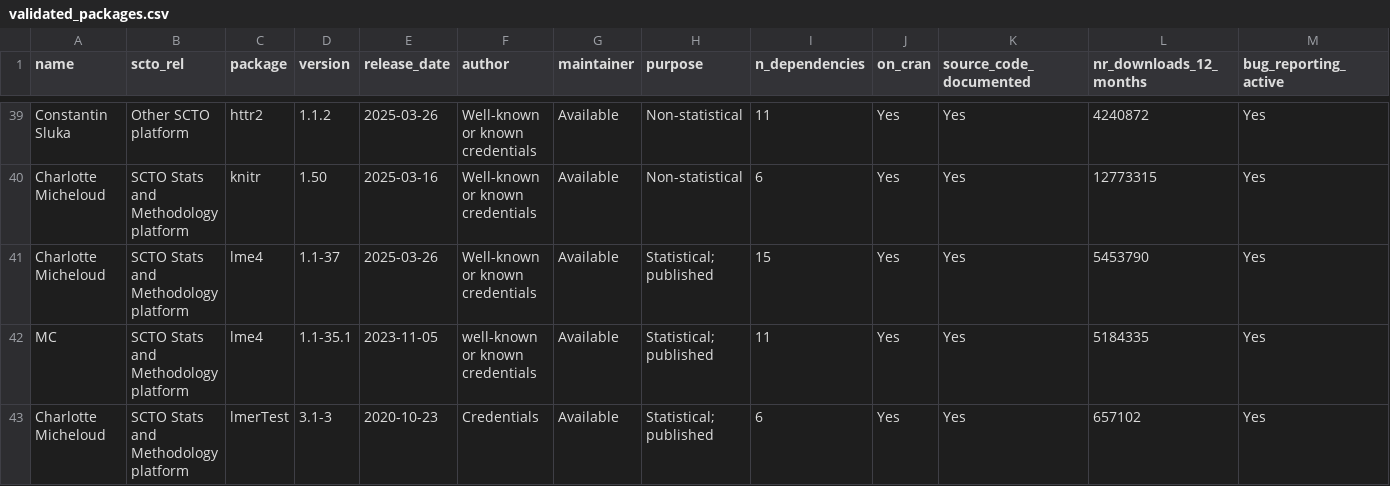
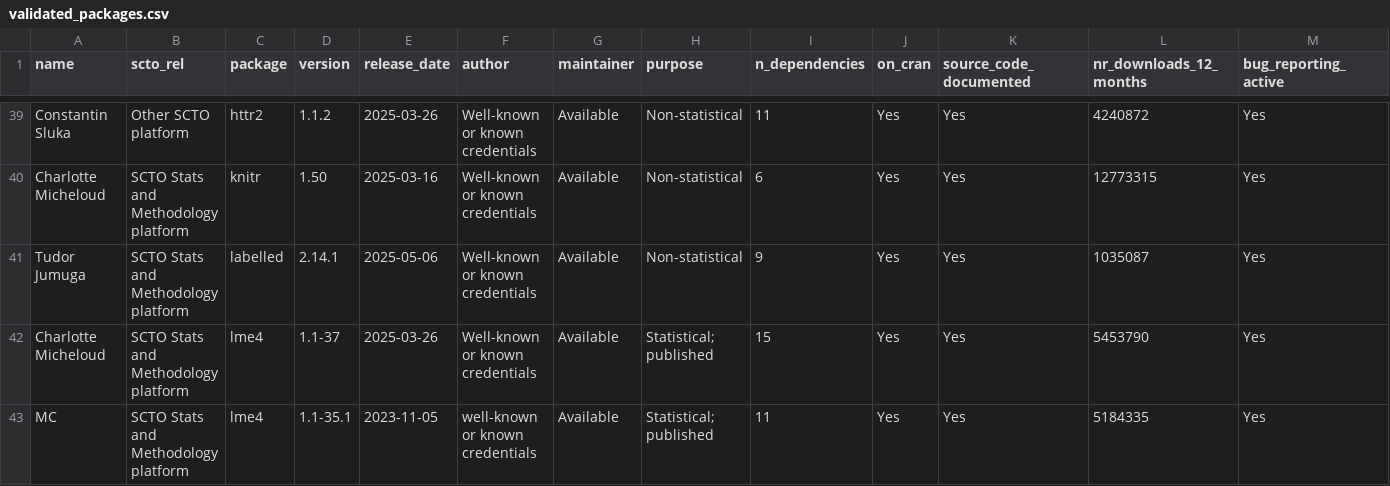
Before and after one commit to SwissClinicalTrialOrganisation/validation_platform, a CSV file: tables/validated_packages.csv, drawn as a sheet; only a part is shown, gaps mark what is left out; the shorter side is filled out with more unchanged rows; rows hold the shown columns only; the diff names each change by its address in the sheet, - before the commit and + after, or states it on an @@ line.

Commit message:
add new packages

```diff
--- a/tables/validated_packages.csv
+++ b/tables/validated_packages.csv
+row 41: Tudor Jumuga | SCTO Stats and Methodology platform | labelled | 2.14.1 | 2025-05-06 | Well-known or known credentials | Available | Non-statistical | 9 | Yes | Yes | 1035087 | Yes
```
